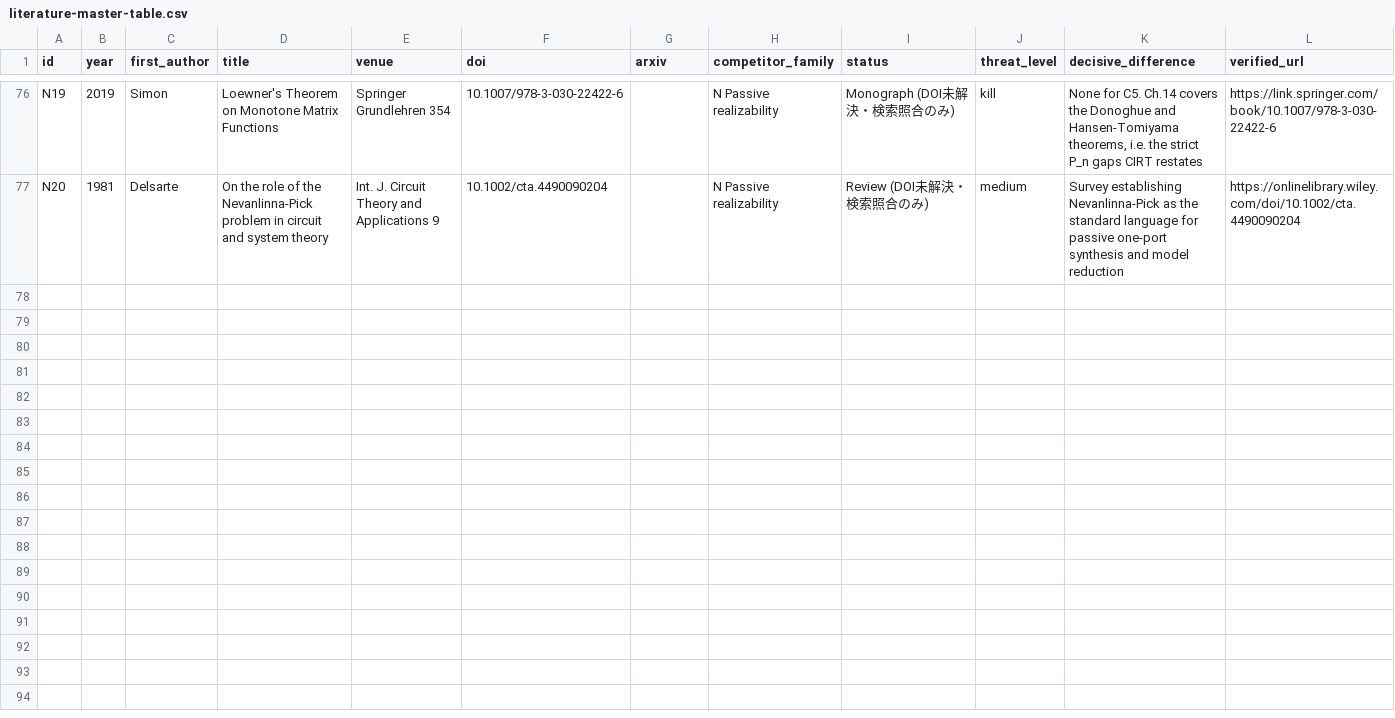
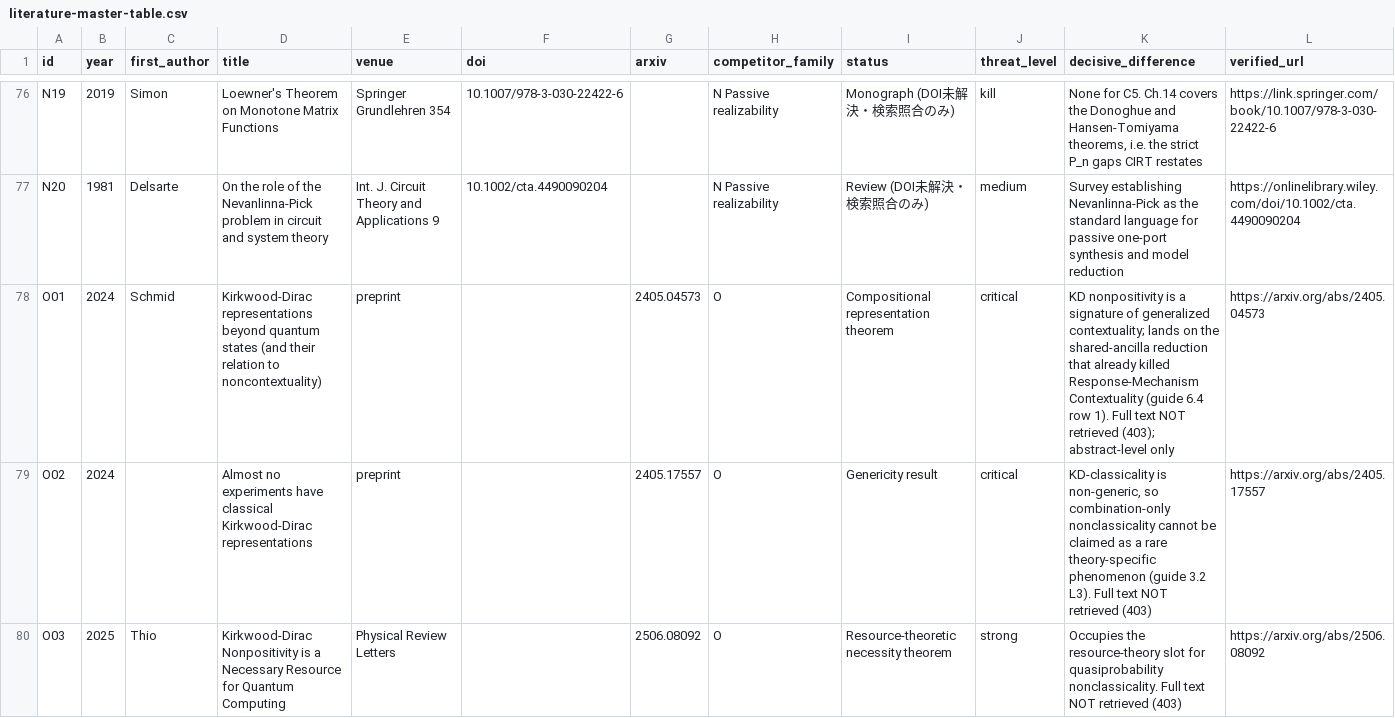
Before and after one commit to Risei412/Ideas-of-a-new-theory, a CSV file: docs/literature-master-table.csv, drawn as a sheet; only a part is shown, gaps mark what is left out; the diff covers the shown part only.

```diff
--- a/docs/literature-master-table.csv
+++ b/docs/literature-master-table.csv
@@ -77 +77,4 @@ N19,2019,Simon,"Loewner's Theorem on Monotone Matrix Functions","Springer Grundl
 N20,1981,Delsarte,"On the role of the Nevanlinna-Pick problem in circuit and system theory","Int. J. Circuit Theory and Applications 9",10.1002/cta.4490090204,,"N Passive realizability","Review (DOI未解決・検索照合のみ)",medium,"Survey establishing Nevanlinna-Pick as the standard language for passive one-port synthesis and model reduction",https://onlinelibrary.wiley.com/doi/10.1002/cta.4490090204
+O01,2024,Schmid,"Kirkwood-Dirac representations beyond quantum states (and their relation to noncontextuality)","preprint",,2405.04573,O,"Compositional representation theorem",critical,"KD nonpositivity is a signature of generalized contextuality; lands on the shared-ancilla reduction that already killed Response-Mechanism Contextuality (guide 6.4 row 1). Full text NOT retrieved (403); abstract-level only",https://arxiv.org/abs/2405.04573
+O02,2024,,"Almost no experiments have classical Kirkwood-Dirac representations","preprint",,2405.17557,O,"Genericity result",critical,"KD-classicality is non-generic, so combination-only nonclassicality cannot be claimed as a rare theory-specific phenomenon (guide 3.2 L3). Full text NOT retrieved (403)",https://arxiv.org/abs/2405.17557
+O03,2025,Thio,"Kirkwood-Dirac Nonpositivity is a Necessary Resource for Quantum Computing","Physical Review Letters",,2506.08092,O,"Resource-theoretic necessity theorem",strong,"Occupies the resource-theory slot for quasiprobability nonclassicality. Full text NOT retrieved (403)",https://arxiv.org/abs/2506.08092
```
Also changed, not shown: 7 added rows elsewhere in this file, 4 other files.
